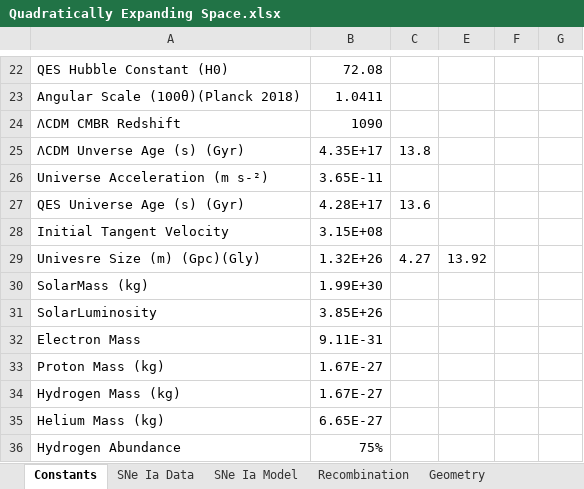
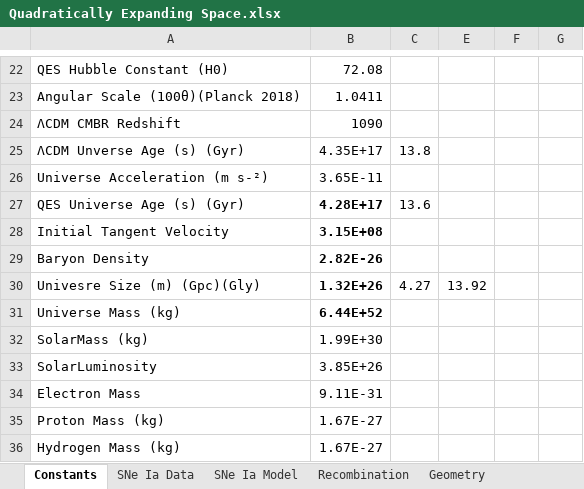
Before and after one commit to DonaldAirey/quadratically-expanding-space, an Excel workbook: Models/Quadratically Expanding Space.xlsx, sheet Constants, drawn as a sheet; only a part is shown, gaps mark what is left out; the shorter side is filled out with more unchanged rows; values as stored, in another font and other column widths than the file's, no borders; addresses are those after the commit; the diff names each change by its address in the sheet, - before the commit and + after, or states it on an @@ line.

```diff
--- a/Models/Quadratically Expanding Space.xlsx (sheet Constants)
+++ b/Models/Quadratically Expanding Space.xlsx (sheet Constants)
-B27:B28 bold: off
+B27:B28 bold: on
+row 29: Baryon Density | 2.82E-26
-B30 bold: off
+B30 bold: on
+row 31: Universe Mass (kg) | 6.44E+52
```
Also changed, not shown: sheet Geometry, sheet SNe Ia Data, formulas that keep their value, charts or pictures, 6 other files.
